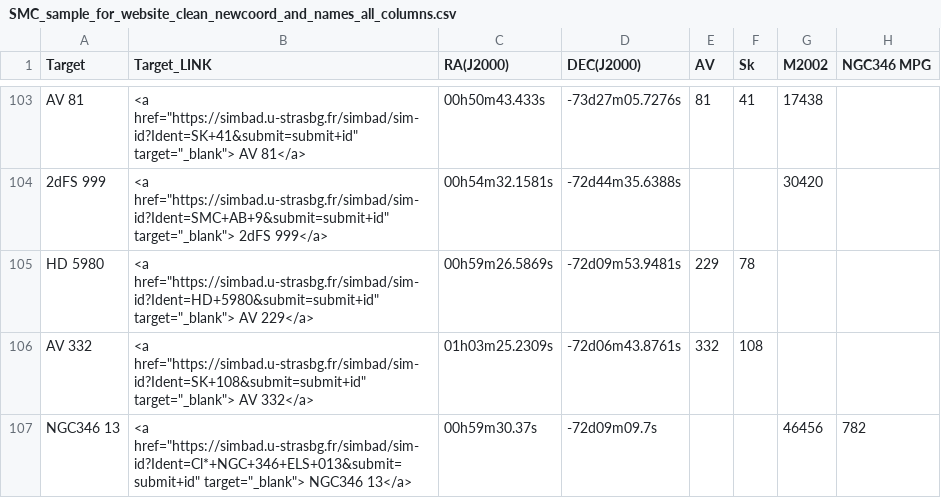
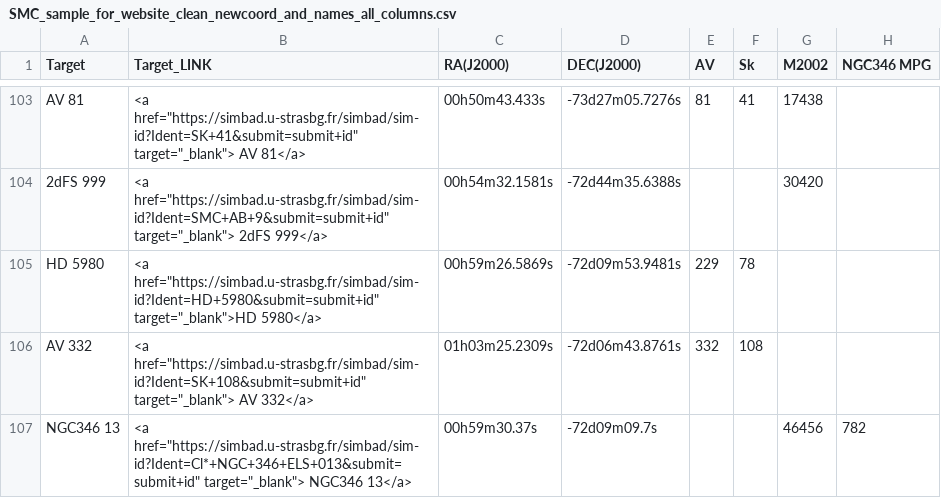
Before and after one commit to spacetelescope/ullyses-utils, a CSV file: utils/data/target_metadata/SMC_sample_for_website_clean_newcoord_and_names_all_columns.csv, drawn as a sheet; only a part is shown, gaps mark what is left out; the diff names each change by its address in the sheet, - before the commit and + after, or states it on an @@ line.

Commit message:
Modifying link column to change AV229 -> HD-5980

```diff
--- a/utils/data/target_metadata/SMC_sample_for_website_clean_newcoord_and_names_all_columns.csv
+++ b/utils/data/target_metadata/SMC_sample_for_website_clean_newcoord_and_names_all_columns.csv
-B105 (Target_LINK): <a href="https://simbad.u-strasbg.fr/simbad/sim-id?Ident=HD+5980&submit=submit+id" target="_blank"> AV 229</a>
+B105 (Target_LINK): <a href="https://simbad.u-strasbg.fr/simbad/sim-id?Ident=HD+5980&submit=submit+id" target="_blank">HD 5980</a>
```
